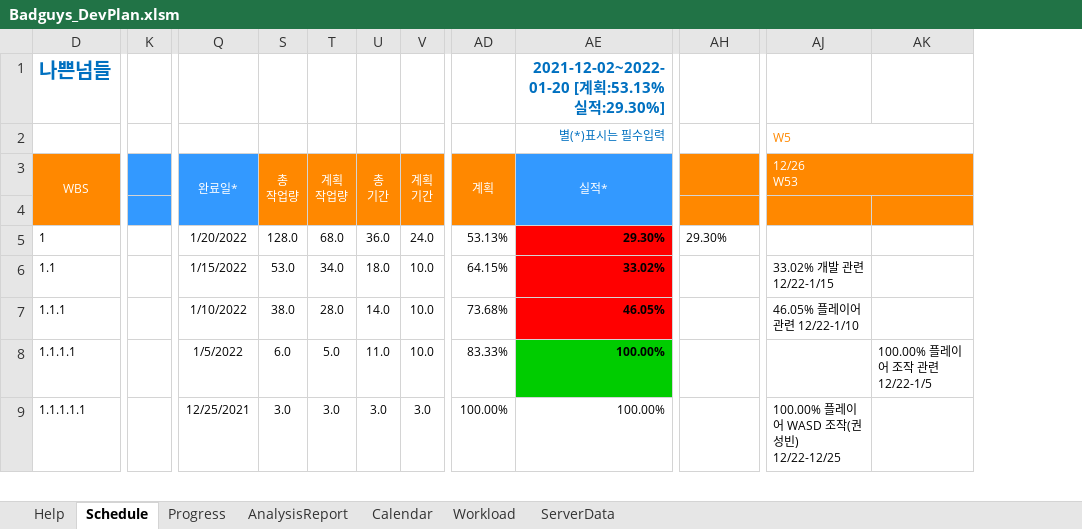
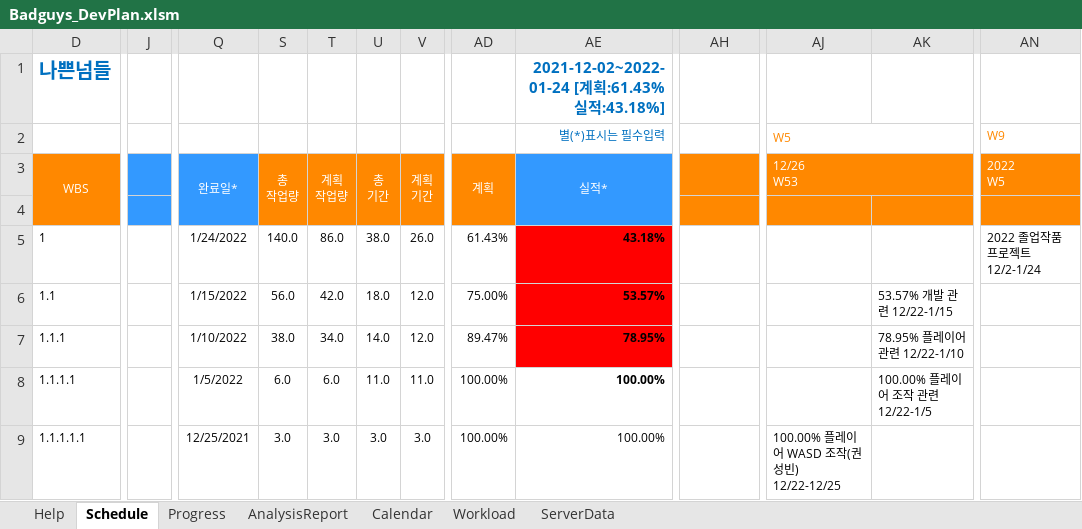
Before and after one commit to rtq9731/BadGuys_2022, an Excel workbook: Plan/Badguys_DevPlan.xlsm, sheet Schedule, drawn as a sheet; only a part is shown, gaps mark what is left out; values as stored, in another font and other column widths than the file's, no borders; charts and pictures and conditional formats not drawn; removed rows and columns are numbered as before the commit, all else as after; the diff covers the shown part only; the diff names each change by its address in the sheet, - before the commit and + after, or states it on an @@ line.

Commit message:
일정 업데이트 ( 코로나 이슈 때문에 뒤로 연기 )

```diff
--- a/Plan/Badguys_DevPlan.xlsm (sheet Schedule)
+++ b/Plan/Badguys_DevPlan.xlsm (sheet Schedule)
+column J, empty
-column K, empty
+column AN (2022 W5), row 2: W9; rows 4-5: 1/23/2022 | 2022 졸업작품 프로젝트 12/2-1/24
-AE1 (실적*): 2021-12-02~2022-01-20 [계획:53.13% 실적:29.30%]
+AE1 (실적*): 2021-12-02~2022-01-24 [계획:61.43% 실적:43.18%]
-Q5 (완료일*): 1/20/2022
+Q5 (완료일*): 1/24/2022
-S5 (총 작업량): 128.0
+S5 (총 작업량): 140.0
-T5 (계획 작업량): 68.0
+T5 (계획 작업량): 86.0
-U5 (총 기간): 36.0
+U5 (총 기간): 38.0
-V5 (계획 기간): 24.0
+V5 (계획 기간): 26.0
-AD5 (계획): 53.13%
+AD5 (계획): 61.43%
-AE5 (실적*): 29.30%
+AE5 (실적*): 43.18%
-AH5: 29.30%
+AH5: (empty)
-S6 (총 작업량): 53.0
+S6 (총 작업량): 56.0
-T6 (계획 작업량): 34.0
+T6 (계획 작업량): 42.0
-V6:V7 (계획 기간): 10.0
+V6:V7 (계획 기간): 12.0
-AD6 (계획): 64.15%
+AD6 (계획): 75.00%
-AE6 (실적*): 33.02%
+AE6 (실적*): 53.57%
-AJ6 (12/26 W53): 33.02% 개발 관련 12/22-1/15
+AJ6 (12/26 W53): (empty)
-AK6: (empty)
+AK6: 53.57% 개발 관련 12/22-1/15
-T7 (계획 작업량): 28.0
+T7 (계획 작업량): 34.0
-AD7 (계획): 73.68%
+AD7 (계획): 89.47%
-AE7 (실적*): 46.05%
+AE7 (실적*): 78.95%
-AJ7 (12/26 W53): 46.05% 플레이어 관련 12/22-1/10
+AJ7 (12/26 W53): (empty)
-AK7: (empty)
+AK7: 78.95% 플레이어 관련 12/22-1/10
-T8 (계획 작업량): 5.0
+T8 (계획 작업량): 6.0
-V8 (계획 기간): 10.0
+V8 (계획 기간): 11.0
-AD8 (계획): 83.33%
+AD8 (계획): 100.00%
-AE8 fill: #00CC00
+AE8 fill: none
```
Also changed, not shown: 3 added rows, 236 edited cells and cell formats elsewhere in this sheet, sheet Progress, formulas that keep their value, hidden cells, charts or pictures.
